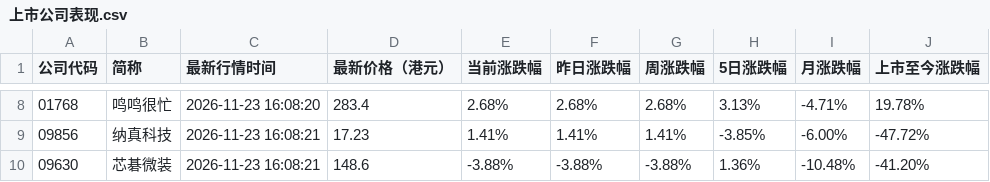
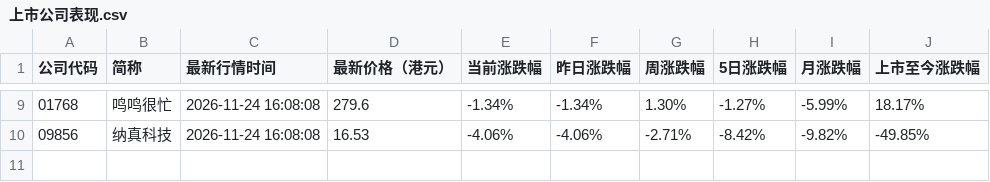
Before and after one commit to xiaoxiao1217xx/hk-ipo-daily-monitor, a CSV file: 上市公司表现.csv, drawn as a sheet; only a part is shown, gaps mark what is left out; the diff covers the shown part only.

```diff
--- a/上市公司表现.csv
+++ b/上市公司表现.csv
@@ -8,3 +9,2 @@
-01768,鸣鸣很忙,2026-11-23 16:08:20,283.4,2.68%,2.68%,2.68%,3.13%,-4.71%,19.78%
-09856,纳真科技,2026-11-23 16:08:21,17.23,1.41%,1.41%,1.41%,-3.85%,-6.00%,-47.72%
-09630,芯碁微装,2026-11-23 16:08:21,148.6,-3.88%,-3.88%,-3.88%,1.36%,-10.48%,-41.20%
+01768,鸣鸣很忙,2026-11-24 16:08:08,279.6,-1.34%,-1.34%,1.30%,-1.27%,-5.99%,18.17%
+09856,纳真科技,2026-11-24 16:08:08,16.53,-4.06%,-4.06%,-2.71%,-8.42%,-9.82%,-49.85%
```
Also changed, not shown: 4 added rows, 3 removed rows and 24 edited cells elsewhere in this file, 最新清单.csv, 3 other files.
